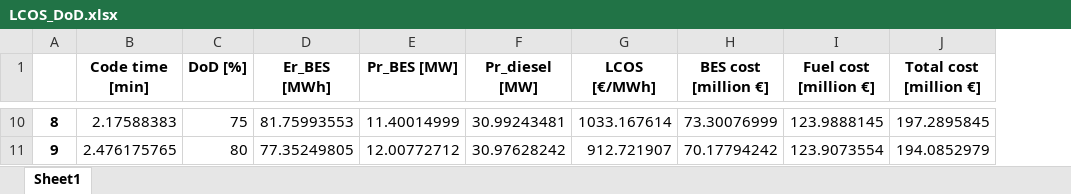
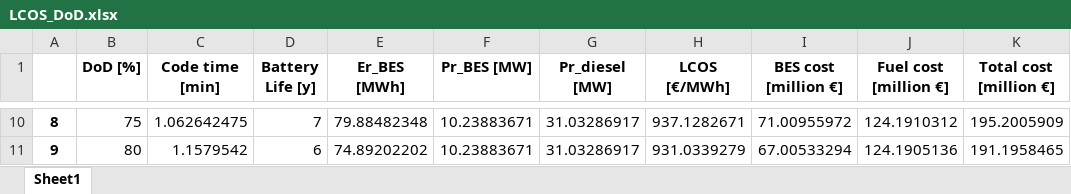
Before and after one commit to pierlozi/BESS_optim, an Excel workbook: LCOS_DoD.xlsx, sheet Sheet1, drawn as a sheet; only a part is shown, gaps mark what is left out; values as stored, in another font and other column widths than the file's, no borders; charts and pictures not drawn; removed rows and columns are numbered as before the commit, all else as after; the diff covers the shown part only; the diff names each change by its address in the sheet, - before the commit and + after, or states it on an @@ line.

```diff
--- a/LCOS_DoD.xlsx (sheet Sheet1)
+++ b/LCOS_DoD.xlsx (sheet Sheet1)
-column B (Code time [min]), rows 10-11: 2.17588383 | 2.476175765
+column C (Code time [min]), rows 10-11: 1.062642475 | 1.1579542
+column D (Battery Life [y]), rows 10-11: 7 | 6
-E10 (Er_BES [MWh]): 81.75993553
+E10 (Er_BES [MWh]): 79.88482348
-F10 (Pr_BES [MW]): 11.40014999
+F10 (Pr_BES [MW]): 10.23883671
-G10 (Pr_diesel [MW]): 30.99243481
+G10 (Pr_diesel [MW]): 31.03286917
-H10 (LCOS [€/MWh]): 1033.167614
+H10 (LCOS [€/MWh]): 937.1282671
-I10 (BES cost [million €]): 73.30076999
+I10 (BES cost [million €]): 71.00955972
-J10 (Fuel cost [million €]): 123.9888145
+J10 (Fuel cost [million €]): 124.1910312
-K10 (Total cost [million €]): 197.2895845
+K10 (Total cost [million €]): 195.2005909
-E11 (Er_BES [MWh]): 77.35249805
+E11 (Er_BES [MWh]): 74.89202202
-F11 (Pr_BES [MW]): 12.00772712
+F11 (Pr_BES [MW]): 10.23883671
-G11 (Pr_diesel [MW]): 30.97628242
+G11 (Pr_diesel [MW]): 31.03286917
-H11 (LCOS [€/MWh]): 912.721907
+H11 (LCOS [€/MWh]): 931.0339279
-I11 (BES cost [million €]): 70.17794242
+I11 (BES cost [million €]): 67.00533294
-J11 (Fuel cost [million €]): 123.9073554
+J11 (Fuel cost [million €]): 124.1905136
-K11 (Total cost [million €]): 194.0852979
+K11 (Total cost [million €]): 191.1958465
```
Also changed, not shown: 56 edited cells elsewhere in this sheet, charts or pictures, SOC_DoD.xlsx, 2 other files.
